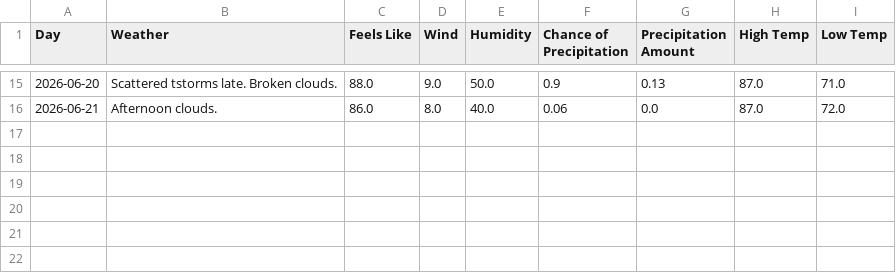
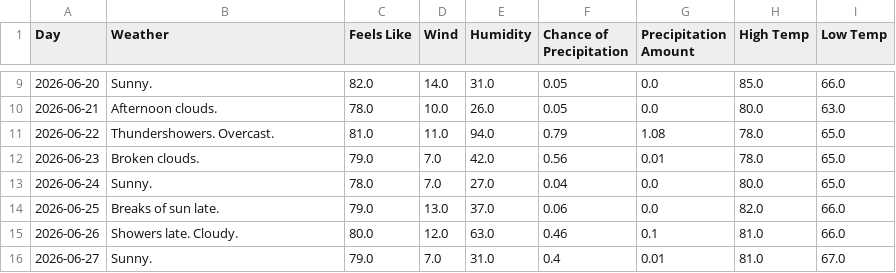
Before and after one commit to EvenStevenH/weather-web-scraping, a CSV file: csv/new_york_weather_forecast.csv, drawn as a sheet; only a part is shown, gaps mark what is left out; the diff covers the shown part only.

```diff
--- a/csv/new_york_weather_forecast.csv
+++ b/csv/new_york_weather_forecast.csv
@@ -15,2 +9,8 @@ Day,Weather,Feels Like,Wind,Humidity,Chance of Precipitation,Precipitation Amoun
-2026-06-20,Scattered tstorms late. Broken clouds.,88.0,9.0,50.0,0.9,0.13,87.0,71.0
-2026-06-21,Afternoon clouds.,86.0,8.0,40.0,0.06,0.0,87.0,72.0
+2026-06-20,Sunny.,82.0,14.0,31.0,0.05,0.0,85.0,66.0
+2026-06-21,Afternoon clouds.,78.0,10.0,26.0,0.05,0.0,80.0,63.0
+2026-06-22,Thundershowers. Overcast.,81.0,11.0,94.0,0.79,1.08,78.0,65.0
+2026-06-23,Broken clouds.,79.0,7.0,42.0,0.56,0.01,78.0,65.0
+2026-06-24,Sunny.,78.0,7.0,27.0,0.04,0.0,80.0,65.0
+2026-06-25,Breaks of sun late.,79.0,13.0,37.0,0.06,0.0,82.0,66.0
+2026-06-26,Showers late. Cloudy.,80.0,12.0,63.0,0.46,0.1,81.0,66.0
+2026-06-27,Sunny.,79.0,7.0,31.0,0.4,0.01,81.0,67.0
```
Also changed, not shown: 6 removed rows and 52 edited cells elsewhere in this file, csv/new_york_climate.csv, 5 other files.
